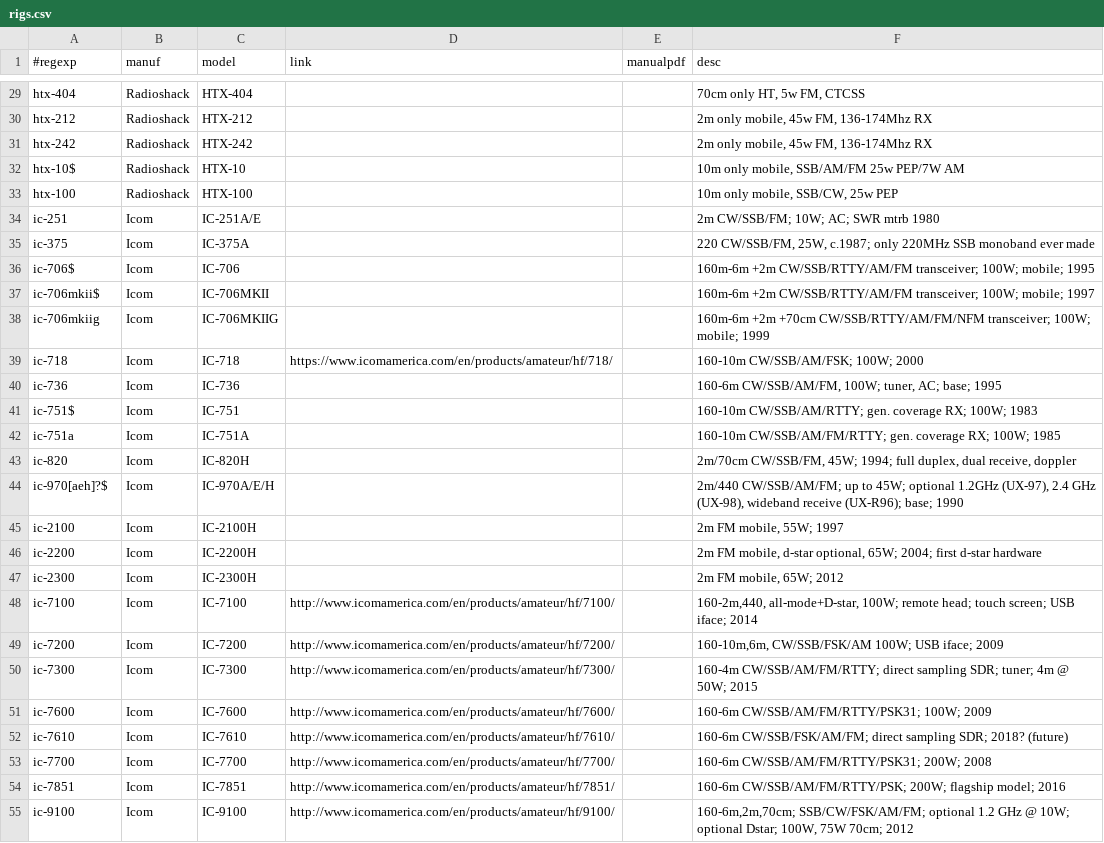
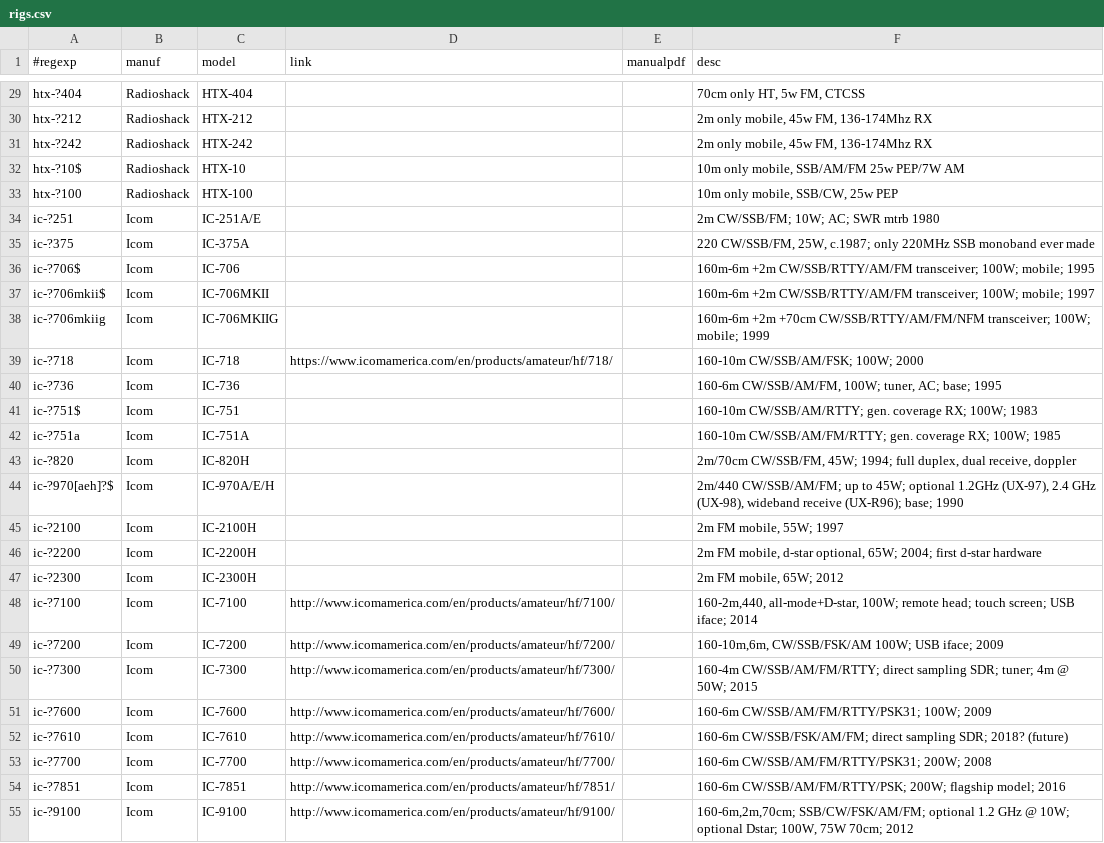
Before and after one commit to molo1134/rigs, a CSV file: rigs.csv, drawn as a sheet; only a part is shown, gaps mark what is left out; the diff covers the shown part only; the diff names each change by its address in the sheet, - before the commit and + after, or states it on an @@ line.

Commit message:
make dash optional on regexps

```diff
--- a/rigs.csv
+++ b/rigs.csv
-A29 (#regexp): htx-404
+A29 (#regexp): htx-?404
-A30 (#regexp): htx-212
+A30 (#regexp): htx-?212
-A31 (#regexp): htx-242
+A31 (#regexp): htx-?242
-A32 (#regexp): htx-10$
+A32 (#regexp): htx-?10$
-A33 (#regexp): htx-100
+A33 (#regexp): htx-?100
-A34 (#regexp): ic-251
+A34 (#regexp): ic-?251
-A35 (#regexp): ic-375
+A35 (#regexp): ic-?375
-A36 (#regexp): ic-706$
+A36 (#regexp): ic-?706$
-A37 (#regexp): ic-706mkii$
+A37 (#regexp): ic-?706mkii$
-A38 (#regexp): ic-706mkiig
+A38 (#regexp): ic-?706mkiig
-A39 (#regexp): ic-718
+A39 (#regexp): ic-?718
-A40 (#regexp): ic-736
+A40 (#regexp): ic-?736
-A41 (#regexp): ic-751$
+A41 (#regexp): ic-?751$
-A42 (#regexp): ic-751a
+A42 (#regexp): ic-?751a
-A43 (#regexp): ic-820
+A43 (#regexp): ic-?820
-A44 (#regexp): ic-970[aeh]?$
+A44 (#regexp): ic-?970[aeh]?$
-A45 (#regexp): ic-2100
+A45 (#regexp): ic-?2100
-A46 (#regexp): ic-2200
+A46 (#regexp): ic-?2200
-A47 (#regexp): ic-2300
+A47 (#regexp): ic-?2300
-A48 (#regexp): ic-7100
+A48 (#regexp): ic-?7100
-A49 (#regexp): ic-7200
+A49 (#regexp): ic-?7200
-A50 (#regexp): ic-7300
+A50 (#regexp): ic-?7300
-A51 (#regexp): ic-7600
+A51 (#regexp): ic-?7600
-A52 (#regexp): ic-7610
+A52 (#regexp): ic-?7610
-A53 (#regexp): ic-7700
+A53 (#regexp): ic-?7700
-A54 (#regexp): ic-7851
+A54 (#regexp): ic-?7851
-A55 (#regexp): ic-9100
+A55 (#regexp): ic-?9100
```
Also changed, not shown: 66 edited cells elsewhere in this file.
